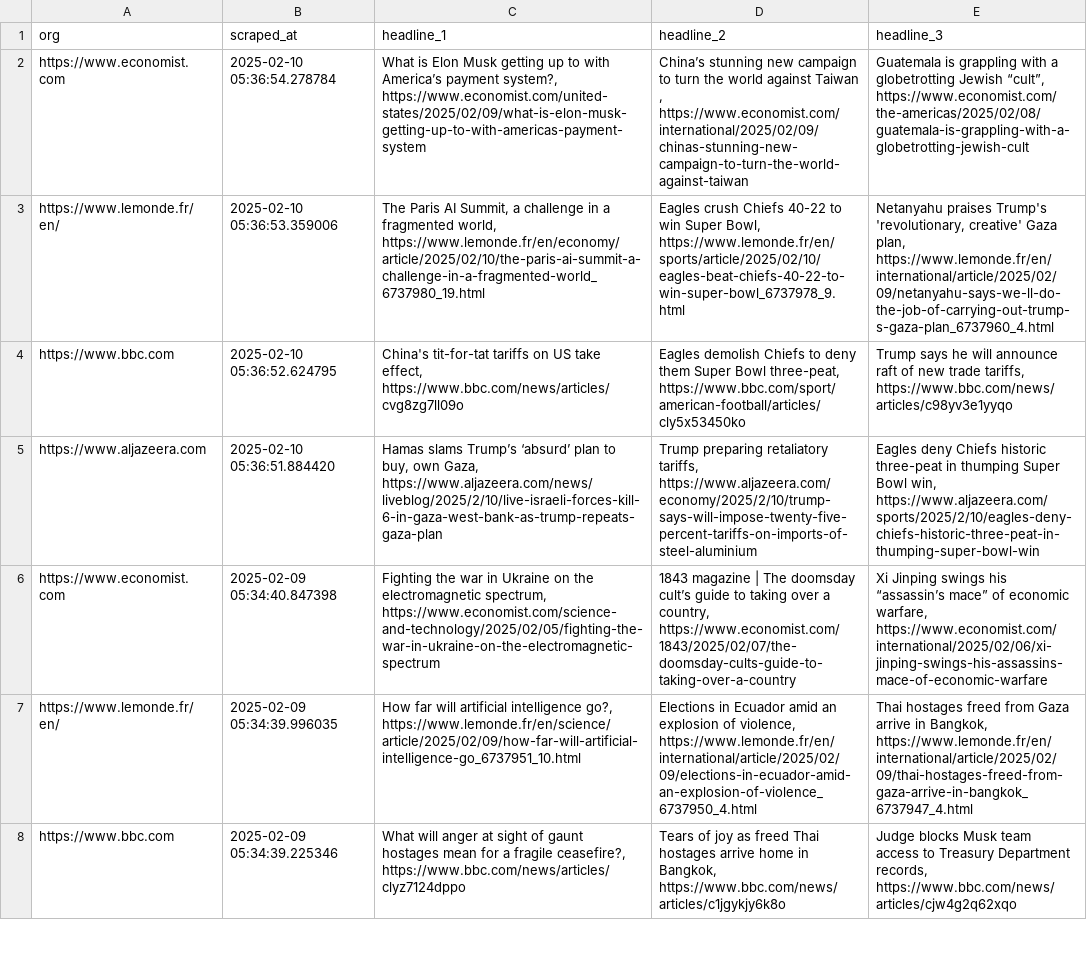
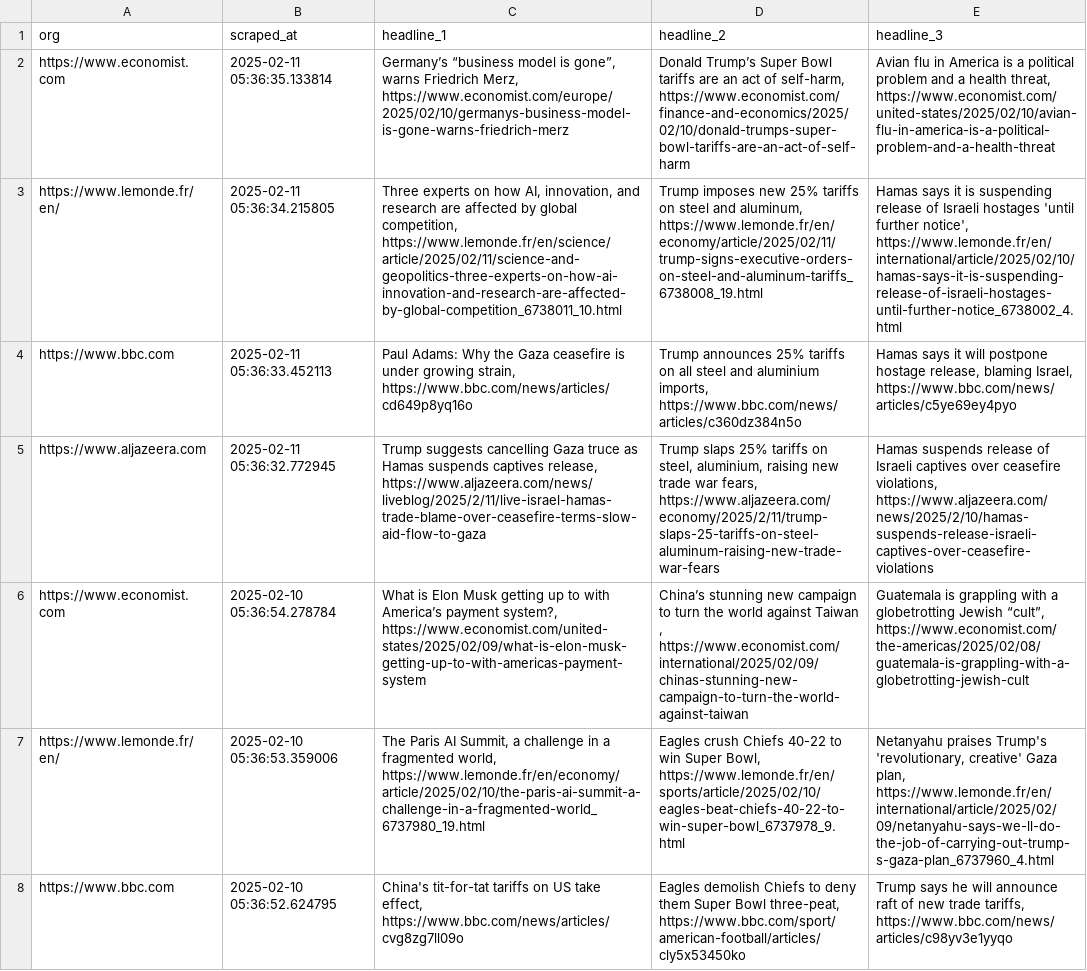
Before and after one commit to raphaelletseng/news_autoscraper, a CSV file: updated_headlines.csv, drawn as a sheet; only a part is shown; the shorter side is filled out with more unchanged rows; the diff names each change by its address in the sheet, - before the commit and + after, or states it on an @@ line.

```diff
--- a/updated_headlines.csv
+++ b/updated_headlines.csv
+row 2: https://www.economist.com | 2025-02-11 05:36:35.133814 | Germany’s “business model is gone”, warns Friedrich Merz, https://www.economist.com/europe/2025/02/10/germanys-business-model-is-gone-warns-friedrich-merz | Donald Trump’s Super Bowl tariffs are an act of self-harm, https://www.economist.com/finance-and-economics/2025/02/10/donald-trumps-super-bowl-tariffs-are-an-act-of-self-harm | Avian flu in America is a political problem and a health threat, https://www.economist.com/united-states/2025/02/10/avian-flu-in-america-is-a-political-problem-and-a-health-threat
+row 3: https://www.lemonde.fr/en/ | 2025-02-11 05:36:34.215805 | Three experts on how AI, innovation, and research are affected by global competition, https://www.lemonde.fr/en/science/article/2025/02/11/science-and-geopolitics-three-experts-on-how-ai-innovation-and-research-are-affected-by-global-competition_6738011_10.html | Trump imposes new 25% tariffs on steel and aluminum, https://www.lemonde.fr/en/economy/article/2025/02/11/trump-signs-executive-orders-on-steel-and-aluminum-tariffs_6738008_19.html | Hamas says it is suspending release of Israeli hostages 'until further notice', https://www.lemonde.fr/en/international/article/2025/02/10/hamas-says-it-is-suspending-release-of-israeli-hostages-until-further-notice_6738002_4.html
+row 4: https://www.bbc.com | 2025-02-11 05:36:33.452113 | Paul Adams: Why the Gaza ceasefire is under growing strain, https://www.bbc.com/news/articles/cd649p8yq16o | Trump announces 25% tariffs on all steel and aluminium imports, https://www.bbc.com/news/articles/c360dz384n5o | Hamas says it will postpone hostage release, blaming Israel, https://www.bbc.com/news/articles/c5ye69ey4pyo
+row 5: https://www.aljazeera.com | 2025-02-11 05:36:32.772945 | Trump suggests cancelling Gaza truce as Hamas suspends captives release, https://www.aljazeera.com/news/liveblog/2025/2/11/live-israel-hamas-trade-blame-over-ceasefire-terms-slow-aid-flow-to-gaza | Trump slaps 25% tariffs on steel, aluminium, raising new trade war fears, https://www.aljazeera.com/economy/2025/2/11/trump-slaps-25-tariffs-on-steel-aluminum-raising-new-trade-war-fears | Hamas suspends release of Israeli captives over ceasefire violations, https://www.aljazeera.com/news/2025/2/10/hamas-suspends-release-israeli-captives-over-ceasefire-violations
```
